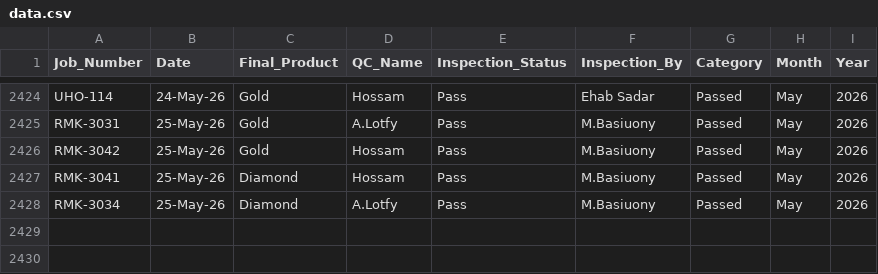
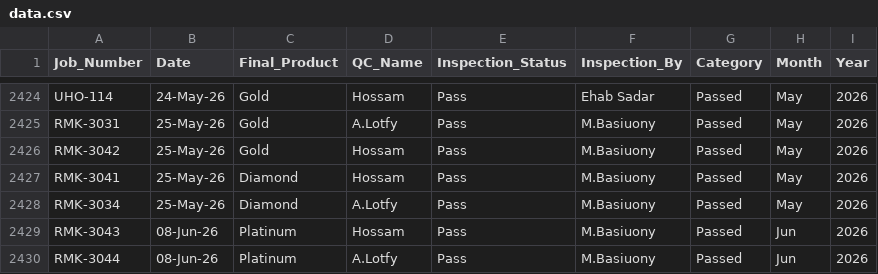
Before and after one commit to UPGRADEME2026Dashboard/Final-QC-Packing-Performance-Dashboard-, a CSV file: data.csv, drawn as a sheet; only a part is shown, gaps mark what is left out; the diff names each change by its address in the sheet, - before the commit and + after, or states it on an @@ line.

Commit message:
Add files via upload

```diff
--- a/data.csv
+++ b/data.csv
+row 2429: RMK-3043 | 08-Jun-26 | Platinum | Hossam | Pass | M.Basiuony | Passed | Jun | 2026
+row 2430: RMK-3044 | 08-Jun-26 | Platinum | A.Lotfy | Pass | M.Basiuony | Passed | Jun | 2026
```
